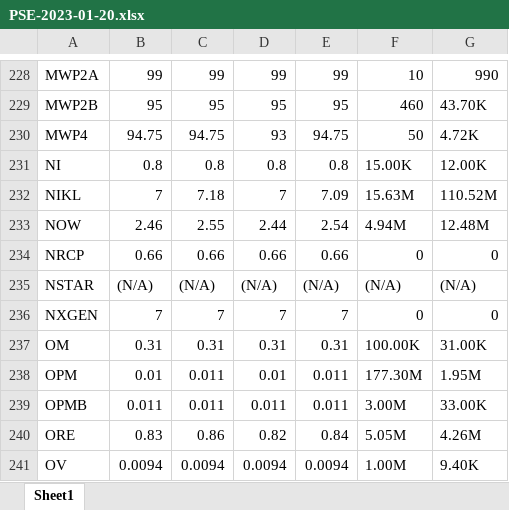
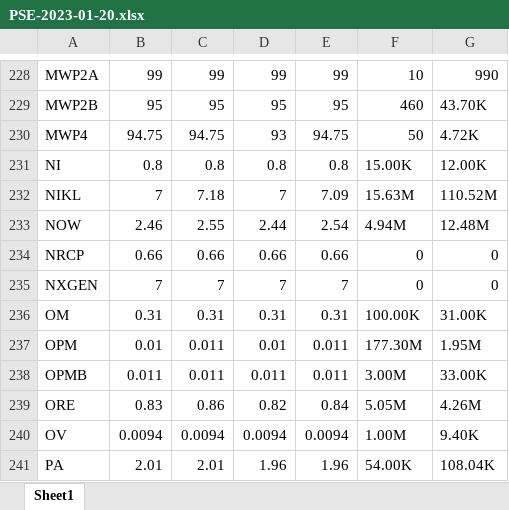
Before and after one commit to pmofrancisco/pse-data, an Excel workbook: 2023-01/PSE-2023-01-20.xlsx, sheet Sheet1, drawn as a sheet; only a part is shown, gaps mark what is left out; the shorter side is filled out with more unchanged rows; values as stored, in another font and other column widths than the file's, no borders; the diff names each change by its address in the sheet, - before the commit and + after, or states it on an @@ line.

```diff
--- a/2023-01/PSE-2023-01-20.xlsx (sheet Sheet1)
+++ b/2023-01/PSE-2023-01-20.xlsx (sheet Sheet1)
-row 235: NSTAR | (N/A) | (N/A) | (N/A) | (N/A) | (N/A) | (N/A)
```
Also changed, not shown: 2023-01/PSE-2023-01-17.xlsx, 2023-01/PSE-2023-01-18.xlsx, 24 other files.
